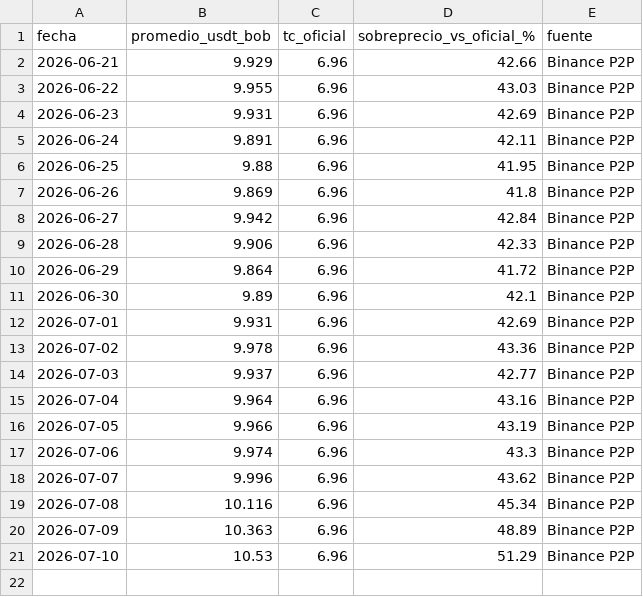
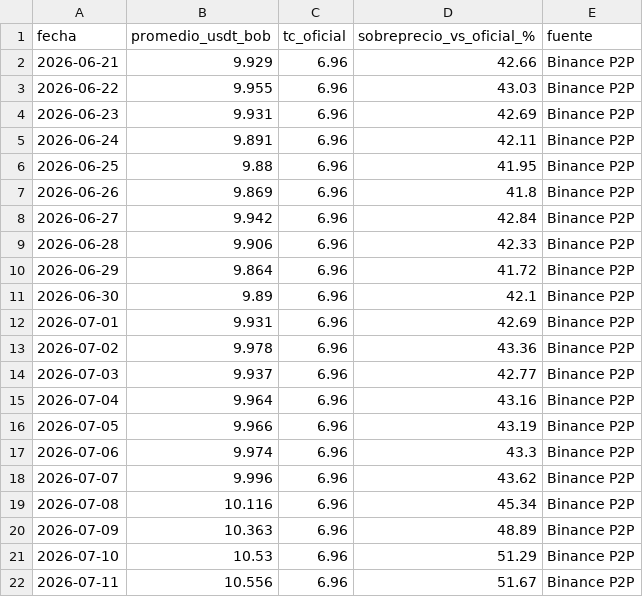
Before and after one commit to davidelcaminode-collab/Tabla-Comparativa-USD-Vs-USDT-y-BOB, a CSV file: historial_usdt_bob.csv, drawn as a sheet; the diff names each change by its address in the sheet, - before the commit and + after, or states it on an @@ line.

```diff
--- a/historial_usdt_bob.csv
+++ b/historial_usdt_bob.csv
+row 22: 2026-07-11 | 10.556 | 6.96 | 51.67 | Binance P2P
```
Also changed, not shown: 1 other file.
